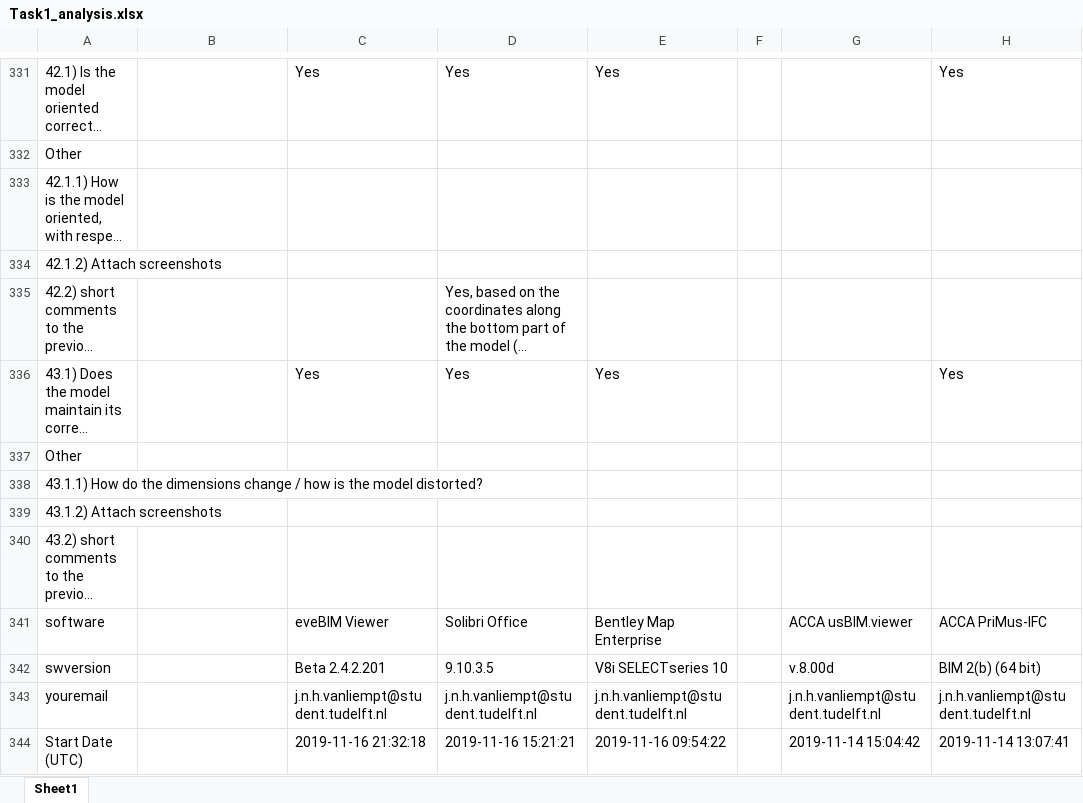
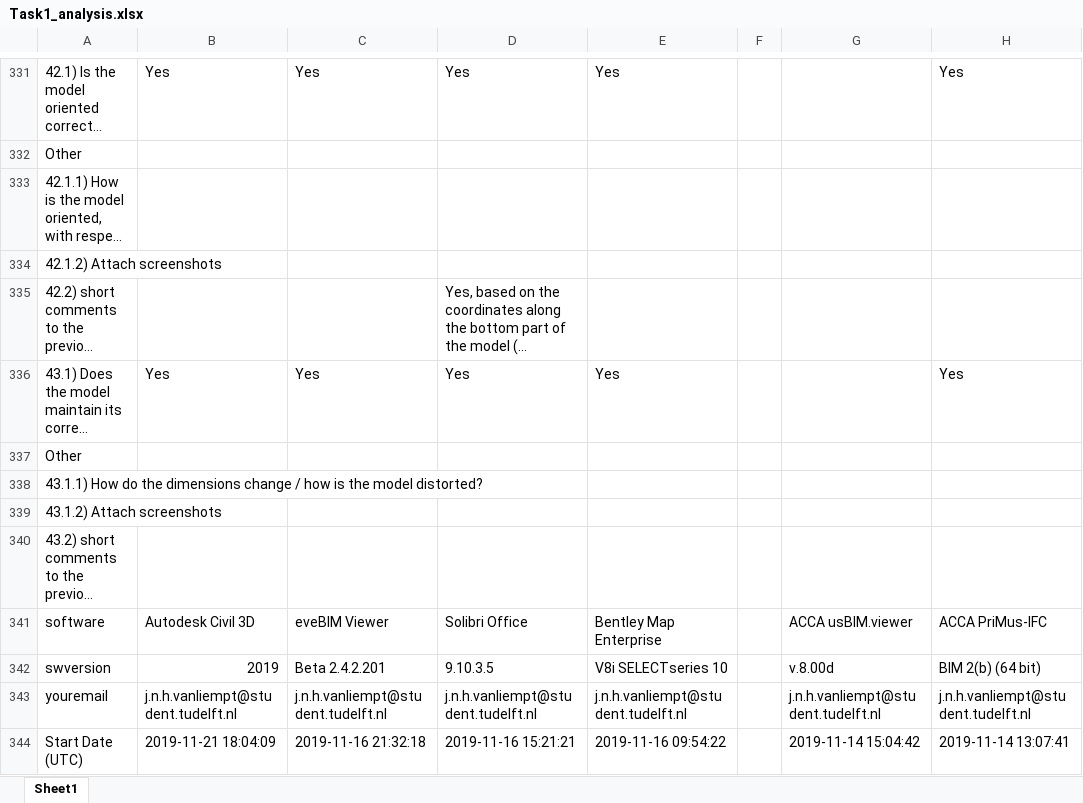
Before and after one commit to FrancescaNoardo/FinalOutcomesBenchmark, an Excel workbook: ResultsTask1/Task1_analysis.xlsx, sheet Sheet1, drawn as a sheet; only a part is shown, gaps mark what is left out; long unchanged cells end in …; values as stored, in another font and other column widths than the file's, no cell formats; the diff covers the shown part only; the diff names each change by its address in the sheet, - before the commit and + after, or states it on an @@ line.

```diff
--- a/ResultsTask1/Task1_analysis.xlsx (sheet Sheet1)
+++ b/ResultsTask1/Task1_analysis.xlsx (sheet Sheet1)
-B331: (empty)
+B331: Yes
-B336: (empty)
+B336: Yes
-B341: (empty)
+B341: Autodesk Civil 3D
-B342: (empty)
+B342: 2019
-B343: (empty)
+B343: j.n.h.vanliempt@student.tudelft.nl
-B344: (empty)
+B344: 2019-11-21 18:04:09
```
Also changed, not shown: 129 edited cells elsewhere in this sheet, cell formats, 2 other files.
